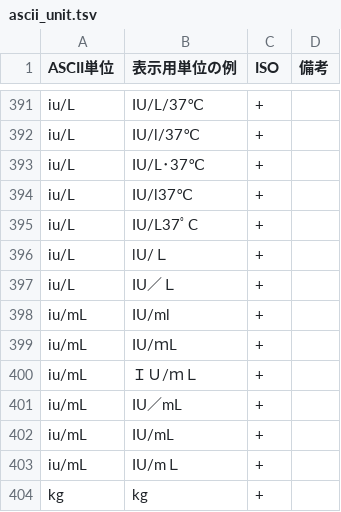
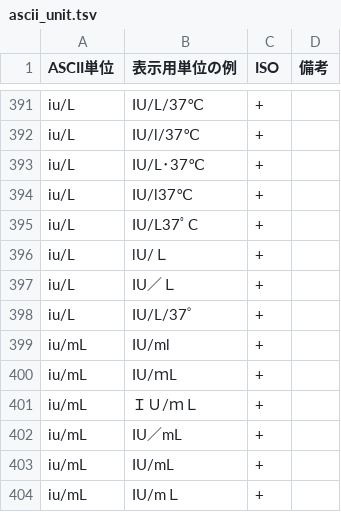
Before and after one commit to nhoHQ/SSMIX2_support_documents, a TSV file: master/ascii_unit.tsv, drawn as a sheet; only a part is shown, gaps mark what is left out; the shorter side is filled out with more unchanged rows; the diff names each change by its address in the sheet, - before the commit and + after, or states it on an @@ line.

Commit message:
Add pattern ascii units iu/L
パターン追加

```diff
--- a/master/ascii_unit.tsv
+++ b/master/ascii_unit.tsv
+row 398: iu/L | IU/L/37゜ | +
```
Also changed, not shown: 1 other file.
